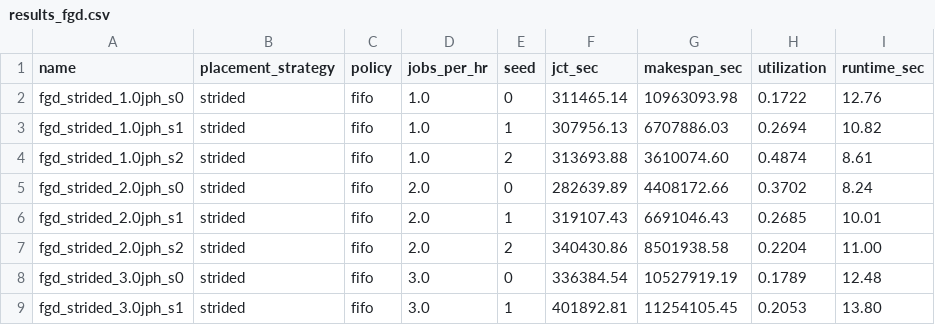
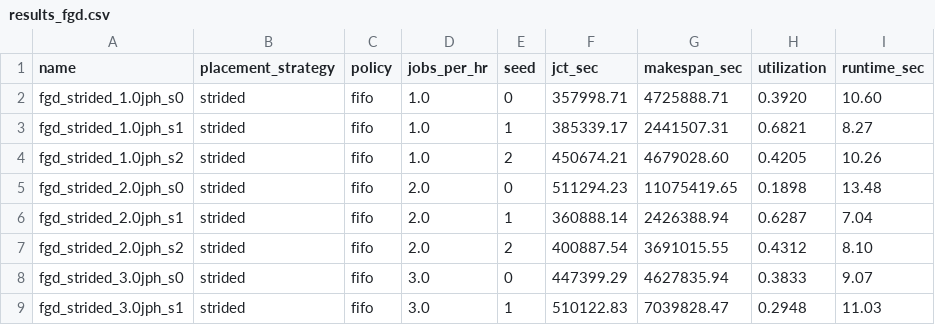
Before and after one commit to Turquoise-T/cs244c-GPU_fragment, a CSV file: experiments/fgd_comparison/results/results_fgd.csv, drawn as a sheet; only a part is shown; the diff covers the shown part only.

```diff
--- a/experiments/fgd_comparison/results/results_fgd.csv
+++ b/experiments/fgd_comparison/results/results_fgd.csv
@@ -1,9 +1,9 @@
 name,placement_strategy,policy,jobs_per_hr,seed,jct_sec,makespan_sec,utilization,runtime_sec
-fgd_strided_1.0jph_s0,strided,fifo,1.0,0,311465.14,10963093.98,0.1722,12.76
-fgd_strided_1.0jph_s1,strided,fifo,1.0,1,307956.13,6707886.03,0.2694,10.82
-fgd_strided_1.0jph_s2,strided,fifo,1.0,2,313693.88,3610074.60,0.4874,8.61
-fgd_strided_2.0jph_s0,strided,fifo,2.0,0,282639.89,4408172.66,0.3702,8.24
-fgd_strided_2.0jph_s1,strided,fifo,2.0,1,319107.43,6691046.43,0.2685,10.01
-fgd_strided_2.0jph_s2,strided,fifo,2.0,2,340430.86,8501938.58,0.2204,11.00
-fgd_strided_3.0jph_s0,strided,fifo,3.0,0,336384.54,10527919.19,0.1789,12.48
-fgd_strided_3.0jph_s1,strided,fifo,3.0,1,401892.81,11254105.45,0.2053,13.80
+fgd_strided_1.0jph_s0,strided,fifo,1.0,0,357998.71,4725888.71,0.3920,10.60
+fgd_strided_1.0jph_s1,strided,fifo,1.0,1,385339.17,2441507.31,0.6821,8.27
+fgd_strided_1.0jph_s2,strided,fifo,1.0,2,450674.21,4679028.60,0.4205,10.26
+fgd_strided_2.0jph_s0,strided,fifo,2.0,0,511294.23,11075419.65,0.1898,13.48
+fgd_strided_2.0jph_s1,strided,fifo,2.0,1,360888.14,2426388.94,0.6287,7.04
+fgd_strided_2.0jph_s2,strided,fifo,2.0,2,400887.54,3691015.55,0.4312,8.10
+fgd_strided_3.0jph_s0,strided,fifo,3.0,0,447399.29,4627835.94,0.3833,9.07
+fgd_strided_3.0jph_s1,strided,fifo,3.0,1,510122.83,7039828.47,0.2948,11.03
```
Also changed, not shown: 160 edited cells elsewhere in this file, 5 other files.
